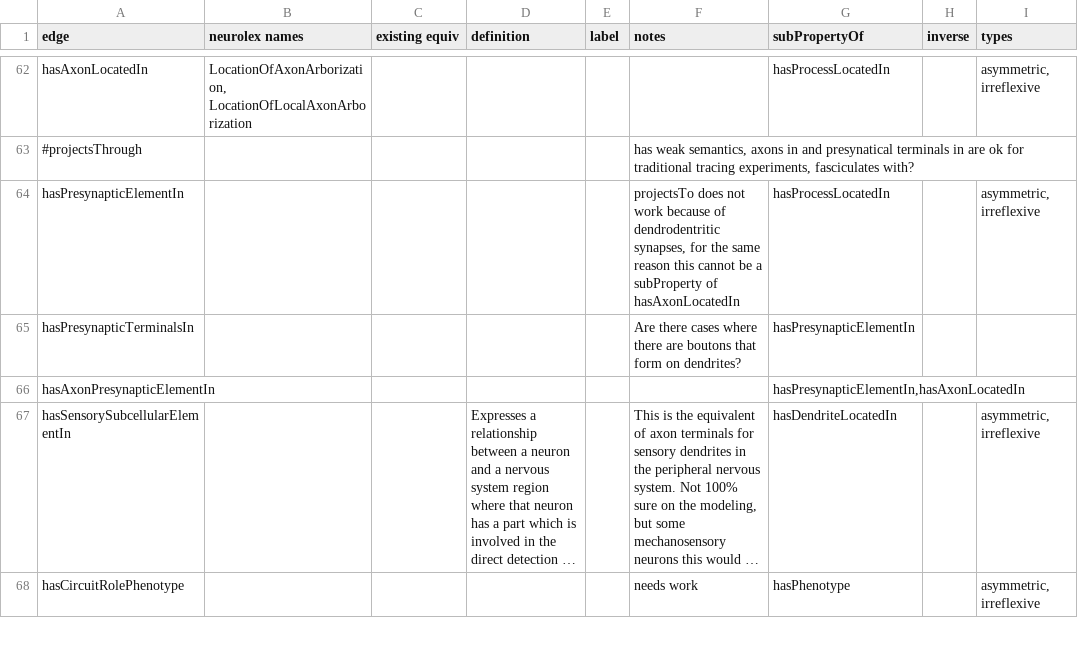
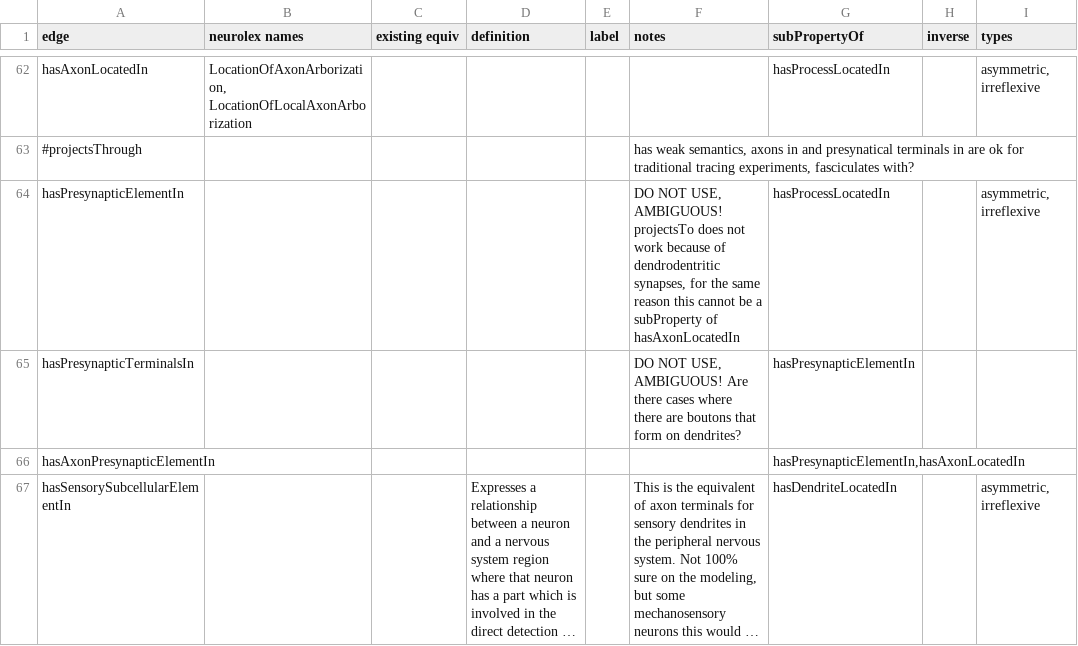
Before and after one commit to tgbugs/pyontutils, a CSV file: nifstd/resources/neuron_phenotype_edges.csv, drawn as a sheet; only a part is shown, gaps mark what is left out; the shorter side is filled out with more unchanged rows; long unchanged cells end in ….

Commit message:
neurondm general maint
phenotype csv fix capitalization issue
edges csv add notes for properties that should not be used

fixes for changes to the cuts sheet schema

```diff
--- a/nifstd/resources/neuron_phenotype_edges.csv
+++ b/nifstd/resources/neuron_phenotype_edges.csv
@@ -63,4 +63,4 @@ hasAxonLocatedIn,"LocationOfAxonArborization, LocationOfLocalAxonArborization",,
 #projectsThrough,,,,,"has weak semantics, axons in and presynatical terminals in are ok for traditional tracing experiments, fasciculates with?",,,
-hasPresynapticElementIn,,,,,"projectsTo does not work because of dendrodentritic synapses, for the same reason this cannot be a subProperty of hasAxonLocatedIn",hasProcessLocatedIn,,"asymmetric, irreflexive"
-hasPresynapticTerminalsIn,,,,,Are there cases where there are boutons that form on dendrites?,hasPresynapticElementIn,,
+hasPresynapticElementIn,,,,,"DO NOT USE, AMBIGUOUS! projectsTo does not work because of dendrodentritic synapses, for the same reason this cannot be a subProperty of hasAxonLocatedIn",hasProcessLocatedIn,,"asymmetric, irreflexive"
+hasPresynapticTerminalsIn,,,,,"DO NOT USE, AMBIGUOUS! Are there cases where there are boutons that form on dendrites?",hasPresynapticElementIn,,
 hasAxonPresynapticElementIn,,,,,,"hasPresynapticElementIn,hasAxonLocatedIn",,
```
Also changed, not shown: nifstd/resources/neuron_phenotype.csv, 1 other file.
